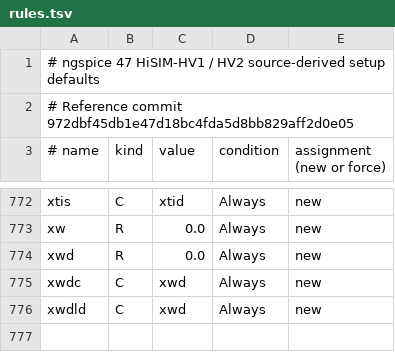
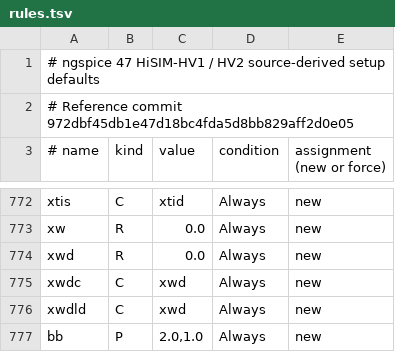
Before and after one commit to codeandsolder/ngspice-rs-preprocess, a TSV file: crates/model-compact-intrinsic/src/hv/rules.tsv, drawn as a sheet; only a part is shown, gaps mark what is left out; the diff names each change by its address in the sheet, - before the commit and + after, or states it on an @@ line.

```diff
--- a/crates/model-compact-intrinsic/src/hv/rules.tsv
+++ b/crates/model-compact-intrinsic/src/hv/rules.tsv
+row 777: bb | P | 2.0,1.0 | Always | new
```
Also changed, not shown: 16 other files.
